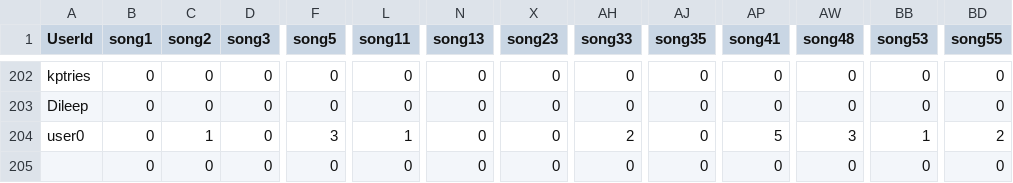
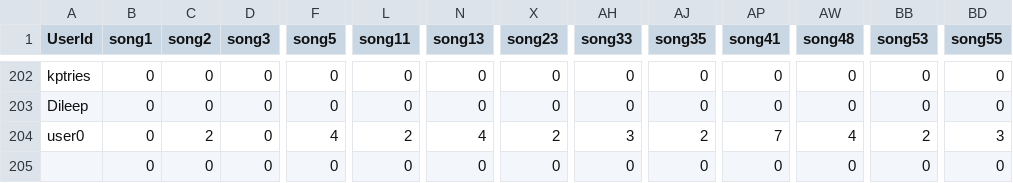
Before and after one commit to kptriescoding/MusicRecommendationSystem, a CSV file: src/main/java/CSVFiles/user_table.csv, drawn as a sheet; only a part is shown, gaps mark what is left out; the diff names each change by its address in the sheet, - before the commit and + after, or states it on an @@ line.

```diff
--- a/src/main/java/CSVFiles/user_table.csv
+++ b/src/main/java/CSVFiles/user_table.csv
-C204 (song2): 1
+C204 (song2): 2
-F204 (song5): 3
+F204 (song5): 4
-L204 (song11): 1
+L204 (song11): 2
-N204 (song13): 0
+N204 (song13): 4
-X204 (song23): 0
+X204 (song23): 2
-AH204 (song33): 2
+AH204 (song33): 3
-AJ204 (song35): 0
+AJ204 (song35): 2
-AP204 (song41): 5
+AP204 (song41): 7
-AW204 (song48): 3
+AW204 (song48): 4
-BB204 (song53): 1
+BB204 (song53): 2
-BD204 (song55): 2
+BD204 (song55): 3
```
Also changed, not shown: src/main/java/CSVFiles/song_data.csv, 1 other file.
